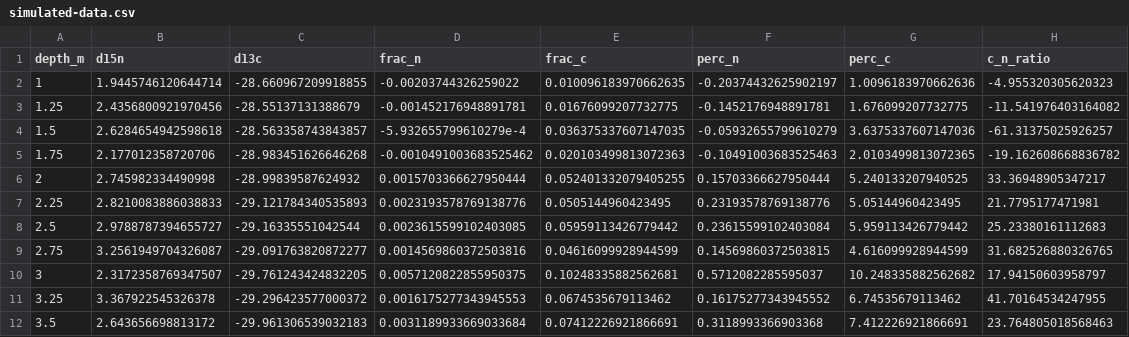
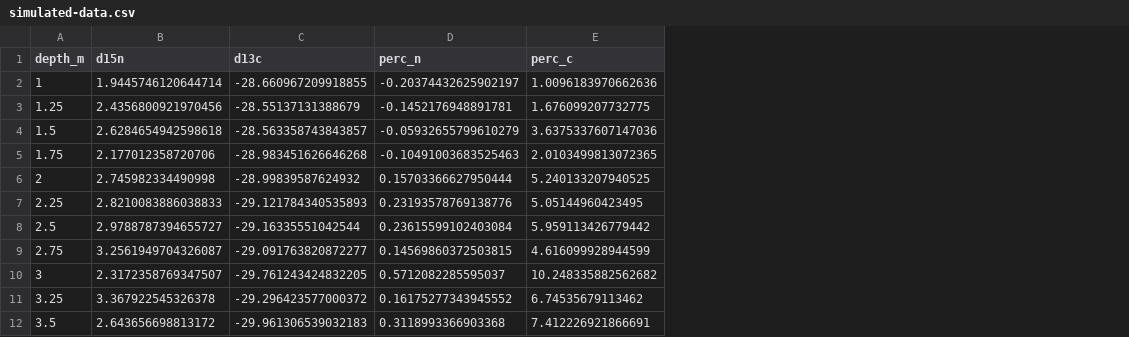
Before and after one commit to jiaangou/TheBestGroup, a CSV file: data/simulated-data.csv, drawn as a sheet; only a part is shown; the diff names each change by its address in the sheet, - before the commit and + after, or states it on an @@ line.

Commit message:
removed c and n fractions and ratio to make data more realistic

```diff
--- a/data/simulated-data.csv
+++ b/data/simulated-data.csv
-column D (frac_n), rows 2-12: -0.00203744326259022 | -0.001452176948891781 | -5.932655799610279e-4 | -0.0010491003683525462 | 0.0015703366627950444 | 0.0023193578769138776 | 0.0023615599102403085 | 0.0014569860372503816 | 0.0057120822855950375 | 0.0016175277343945553 | 0.0031189933669033684
-column E (frac_c), rows 2-12: 0.010096183970662635 | 0.01676099207732775 | 0.036375337607147035 | 0.020103499813072363 | 0.052401332079405255 | 0.0505144960423495 | 0.05959113426779442 | 0.04616099928944599 | 0.10248335882562681 | 0.0674535679113462 | 0.07412226921866691
-column H (c_n_ratio), rows 2-12: -4.955320305620323 | -11.541976403164082 | -61.31375025926257 | -19.162608668836782 | 33.36948905347217 | 21.7795177471981 | 25.23380161112683 | 31.682526880326765 | 17.94150603958797 | 41.70164534247955 | 23.764805018568463
```
Also changed, not shown: 1 other file.
